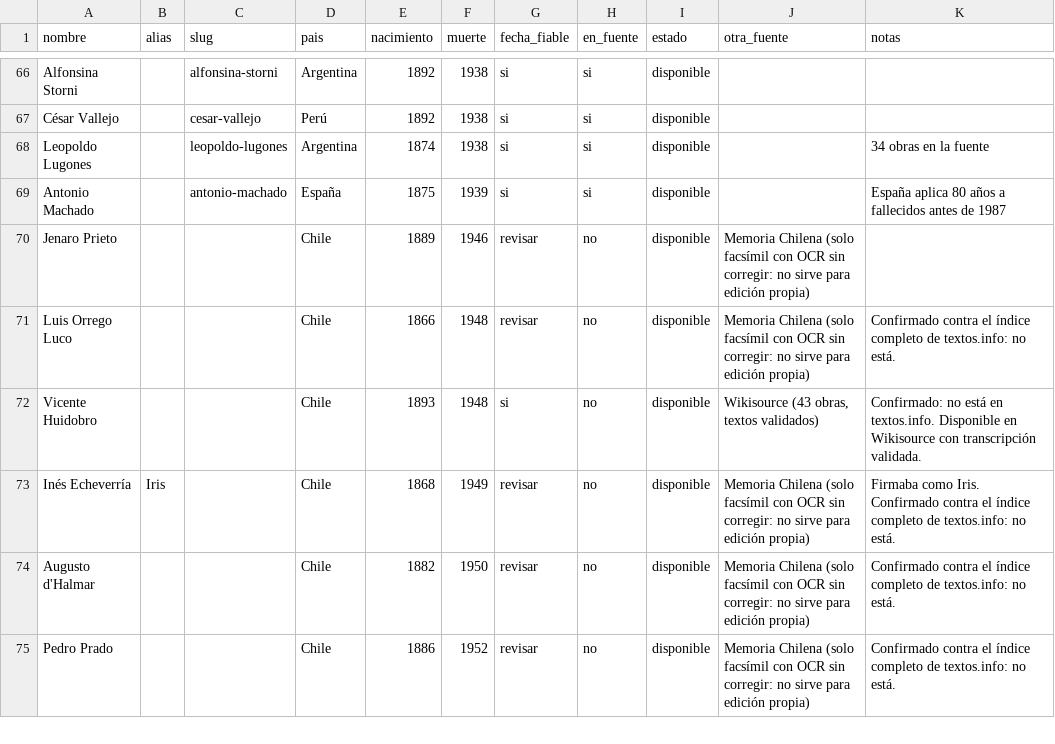
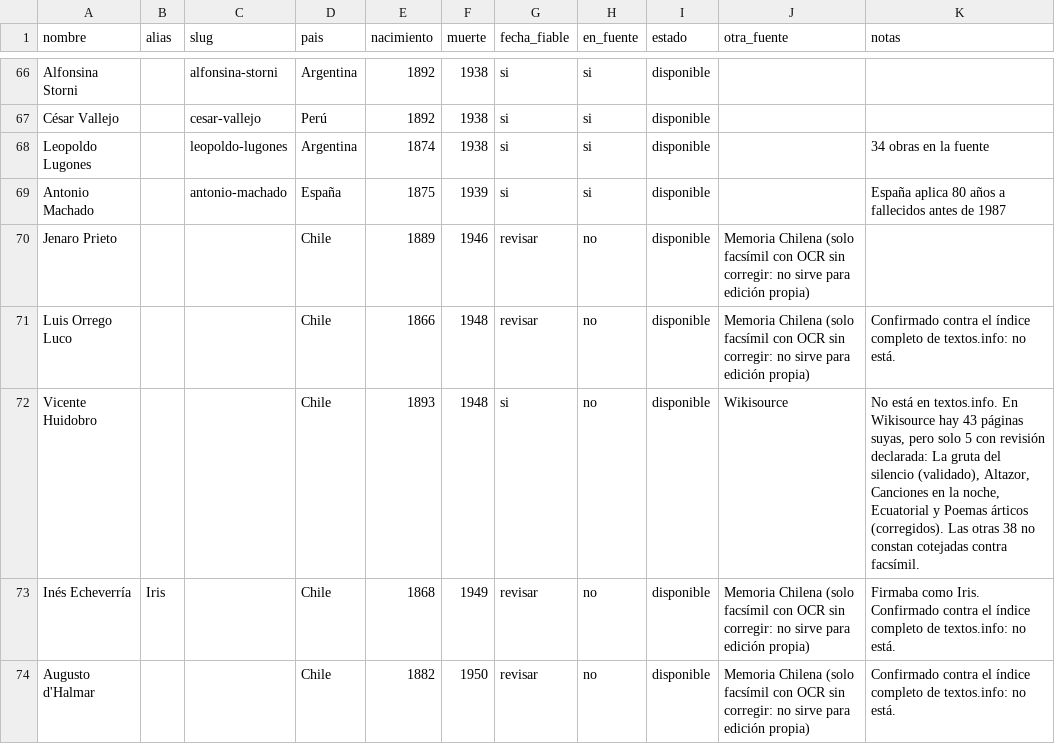
Before and after one commit to rmretamaleso/tintaydatos, a CSV file: autores.csv, drawn as a sheet; only a part is shown, gaps mark what is left out; the shorter side is filled out with more unchanged rows.

Commit message:
Actualiza el registro con el estado de revisión de Huidobro

```diff
--- a/autores.csv
+++ b/autores.csv
@@ -71,3 +71,3 @@ Jenaro Prieto,,,Chile,1889,1946,revisar,no,disponible,Memoria Chilena (solo facs
 Luis Orrego Luco,,,Chile,1866,1948,revisar,no,disponible,Memoria Chilena (solo facsímil con OCR sin corregir: no sirve para edición propia),Confirmado contra el índice completo de textos.info: no está.
-Vicente Huidobro,,,Chile,1893,1948,si,no,disponible,"Wikisource (43 obras, textos validados)",Confirmado: no está en textos.info. Disponible en Wikisource con transcripción validada.
+Vicente Huidobro,,,Chile,1893,1948,si,no,disponible,Wikisource,"No está en textos.info. En Wikisource hay 43 páginas suyas, pero solo 5 con revisión declarada: La gruta del silencio (validado), Altazor, Canciones en la noche, Ecuatorial y Poemas árticos (corregidos). Las otras 38 no constan cotejadas contra facsímil."
 Inés Echeverría,Iris,,Chile,1868,1949,revisar,no,disponible,Memoria Chilena (solo facsímil con OCR sin corregir: no sirve para edición propia),Firmaba como Iris. Confirmado contra el índice completo de textos.info: no está.
```
